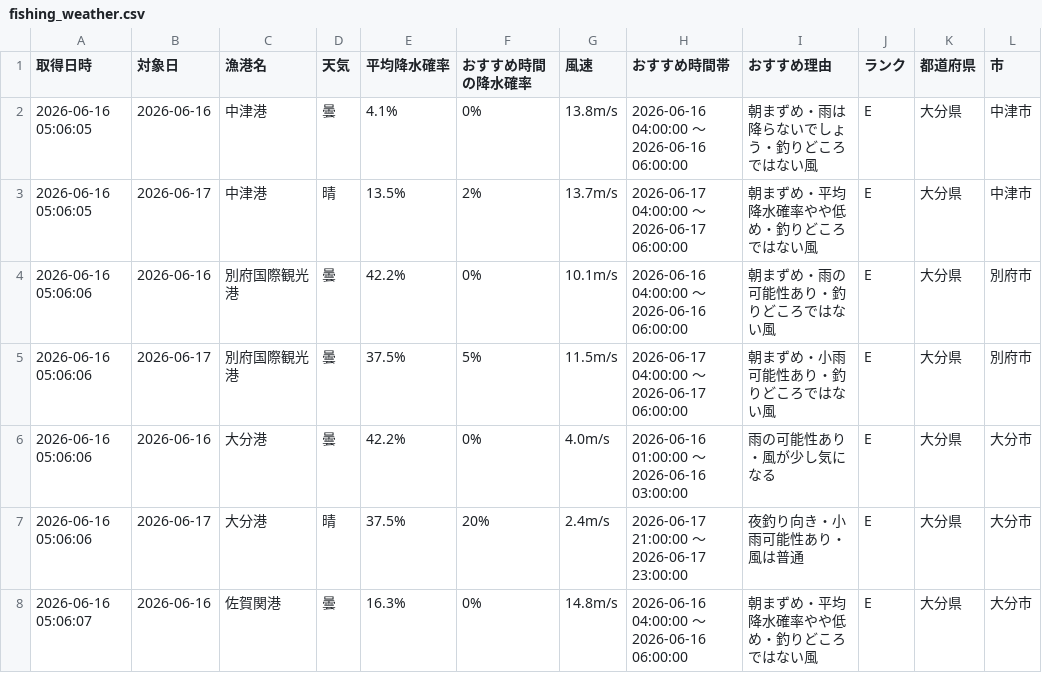
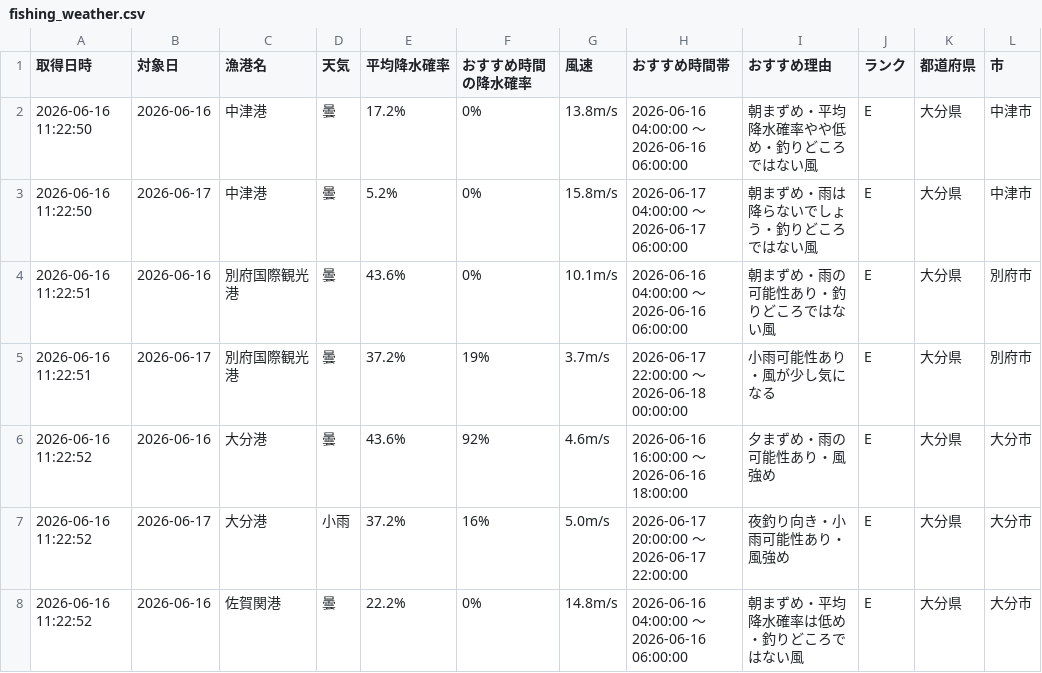
Before and after one commit to Naoya-ya-man/oita-fishing-dashboard, a CSV file: fishing_weather.csv, drawn as a sheet; only a part is shown; the diff covers the shown part only.

```diff
--- a/fishing_weather.csv
+++ b/fishing_weather.csv
@@ -1,8 +1,8 @@
 取得日時,対象日,漁港名,天気,平均降水確率,おすすめ時間の降水確率,風速,おすすめ時間帯,おすすめ理由,ランク,都道府県,市
-2026-06-16 05:06:05,2026-06-16,中津港,曇,4.1%,0%,13.8m/s,2026-06-16 04:00:00 ～ 2026-06-16 06:00:00,朝まずめ・雨は降らないでしょう・釣りどころではない風,E,大分県,中津市
-2026-06-16 05:06:05,2026-06-17,中津港,晴,13.5%,2%,13.7m/s,2026-06-17 04:00:00 ～ 2026-06-17 06:00:00,朝まずめ・平均降水確率やや低め・釣りどころではない風,E,大分県,中津市
-2026-06-16 05:06:06,2026-06-16,別府国際観光港,曇,42.2%,0%,10.1m/s,2026-06-16 04:00:00 ～ 2026-06-16 06:00:00,朝まずめ・雨の可能性あり・釣りどころではない風,E,大分県,別府市
-2026-06-16 05:06:06,2026-06-17,別府国際観光港,曇,37.5%,5%,11.5m/s,2026-06-17 04:00:00 ～ 2026-06-17 06:00:00,朝まずめ・小雨可能性あり・釣りどころではない風,E,大分県,別府市
-2026-06-16 05:06:06,2026-06-16,大分港,曇,42.2%,0%,4.0m/s,2026-06-16 01:00:00 ～ 2026-06-16 03:00:00,雨の可能性あり・風が少し気になる,E,大分県,大分市
-2026-06-16 05:06:06,2026-06-17,大分港,晴,37.5%,20%,2.4m/s,2026-06-17 21:00:00 ～ 2026-06-17 23:00:00,夜釣り向き・小雨可能性あり・風は普通,E,大分県,大分市
-2026-06-16 05:06:07,2026-06-16,佐賀関港,曇,16.3%,0%,14.8m/s,2026-06-16 04:00:00 ～ 2026-06-16 06:00:00,朝まずめ・平均降水確率やや低め・釣りどころではない風,E,大分県,大分市
+2026-06-16 11:22:50,2026-06-16,中津港,曇,17.2%,0%,13.8m/s,2026-06-16 04:00:00 ～ 2026-06-16 06:00:00,朝まずめ・平均降水確率やや低め・釣りどころではない風,E,大分県,中津市
+2026-06-16 11:22:50,2026-06-17,中津港,曇,5.2%,0%,15.8m/s,2026-06-17 04:00:00 ～ 2026-06-17 06:00:00,朝まずめ・雨は降らないでしょう・釣りどころではない風,E,大分県,中津市
+2026-06-16 11:22:51,2026-06-16,別府国際観光港,曇,43.6%,0%,10.1m/s,2026-06-16 04:00:00 ～ 2026-06-16 06:00:00,朝まずめ・雨の可能性あり・釣りどころではない風,E,大分県,別府市
+2026-06-16 11:22:51,2026-06-17,別府国際観光港,曇,37.2%,19%,3.7m/s,2026-06-17 22:00:00 ～ 2026-06-18 00:00:00,小雨可能性あり・風が少し気になる,E,大分県,別府市
+2026-06-16 11:22:52,2026-06-16,大分港,曇,43.6%,92%,4.6m/s,2026-06-16 16:00:00 ～ 2026-06-16 18:00:00,夕まずめ・雨の可能性あり・風強め,E,大分県,大分市
+2026-06-16 11:22:52,2026-06-17,大分港,小雨,37.2%,16%,5.0m/s,2026-06-17 20:00:00 ～ 2026-06-17 22:00:00,夜釣り向き・小雨可能性あり・風強め,E,大分県,大分市
+2026-06-16 11:22:52,2026-06-16,佐賀関港,曇,22.2%,0%,14.8m/s,2026-06-16 04:00:00 ～ 2026-06-16 06:00:00,朝まずめ・平均降水確率は低め・釣りどころではない風,E,大分県,大分市
```
Also changed, not shown: 21 edited cells elsewhere in this file.
